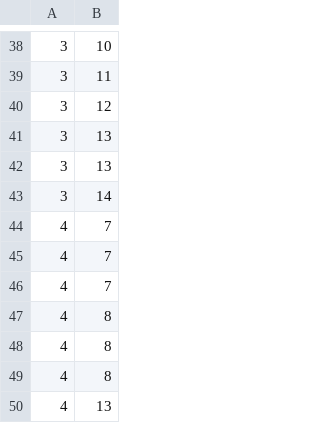
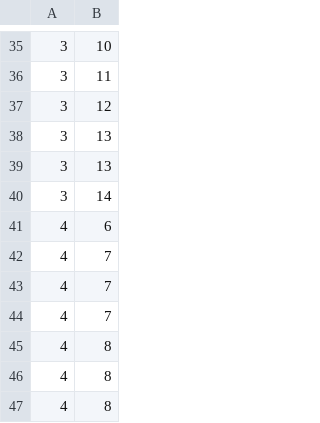
Before and after one commit to Awith133/global-planner, a CSV file: data/trial_pit_interior.csv, drawn as a sheet; only a part is shown, gaps mark what is left out; the shorter side is filled out with more unchanged rows; the diff covers the shown part only.

```diff
--- a/data/trial_pit_interior.csv
+++ b/data/trial_pit_interior.csv
@@ -43,2 +40,3 @@
 3,14
+4,6
 4,7
```
Also changed, not shown: 6 added rows and 9 removed rows elsewhere in this file, data/test_trajectory.csv, 7 other files.
